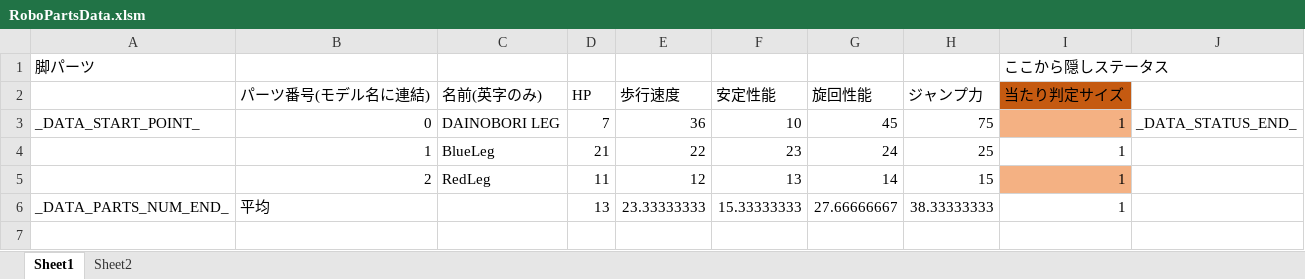
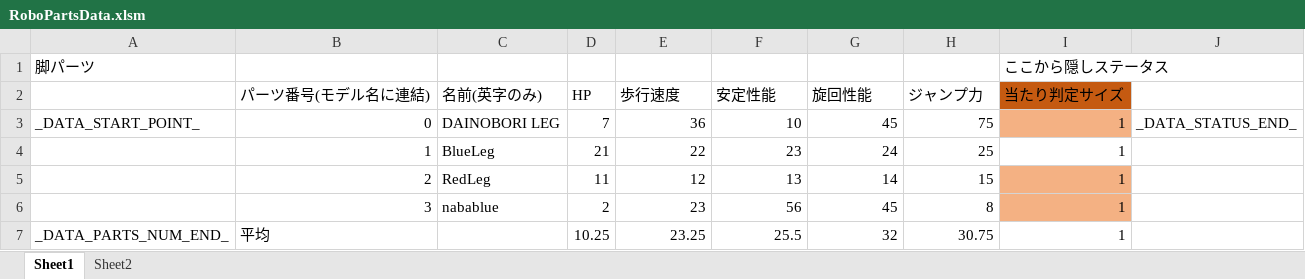
Before and after one commit to Tone2387/ShiningRoadProject, an Excel workbook: ShiningRoadProject/Data/RoboParts/Leg/RoboPartsData.xlsm, sheet Sheet1, drawn as a sheet; values as stored, in another font and other column widths than the file's, no borders; charts and pictures and table styles not drawn; addresses are those after the commit; the diff names each change by its address in the sheet, - before the commit and + after, or states it on an @@ line.

```diff
--- a/ShiningRoadProject/Data/RoboParts/Leg/RoboPartsData.xlsm (sheet Sheet1)
+++ b/ShiningRoadProject/Data/RoboParts/Leg/RoboPartsData.xlsm (sheet Sheet1)
+row 6:  | 3 | nabablue | 2 | 23 | 56 | 45 | 8 | 1
-D7 (HP): 13
+D7 (HP): 10.25
-E7 (歩行速度): 23.33333333
+E7 (歩行速度): 23.25
-F7 (安定性能): 15.33333333
+F7 (安定性能): 25.5
-G7 (旋回性能): 27.66666667
+G7 (旋回性能): 32
-H7 (ジャンプ力): 38.33333333
+H7 (ジャンプ力): 30.75
```
Also changed, not shown: formulas that keep their value, charts or pictures, ShiningRoadProject/Data/RoboParts/Arms/RoboPartsData.xlsm, ShiningRoadProject/Data/RoboParts/Core/RoboPartsData.xlsm, 43 other files.
